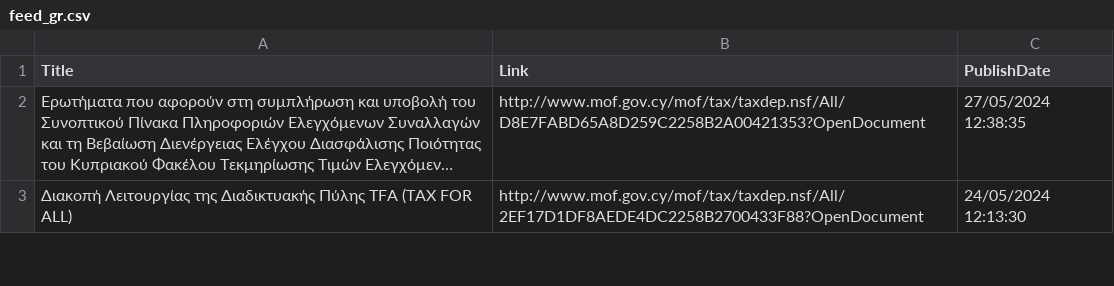
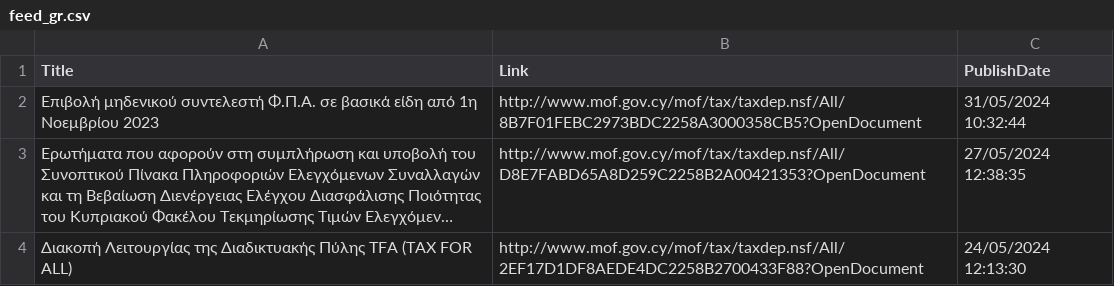
Before and after one commit to kapiosk/MoFTaxRSS, a CSV file: Data/feed_gr.csv, drawn as a sheet; only a part is shown; long unchanged cells end in …; the diff names each change by its address in the sheet, - before the commit and + after, or states it on an @@ line.

Commit message:
Automated commit

```diff
--- a/Data/feed_gr.csv
+++ b/Data/feed_gr.csv
+row 2: Επιβολή μηδενικού συντελεστή Φ.Π.Α. σε βασικά είδη από 1η Νοεμβρίου 2023 | http://www.mof.gov.cy/mof/tax/taxdep.nsf/All/8B7F01FEBC2973BDC2258A3000358CB5?OpenDocument | 31/05/2024 10:32:44
```
